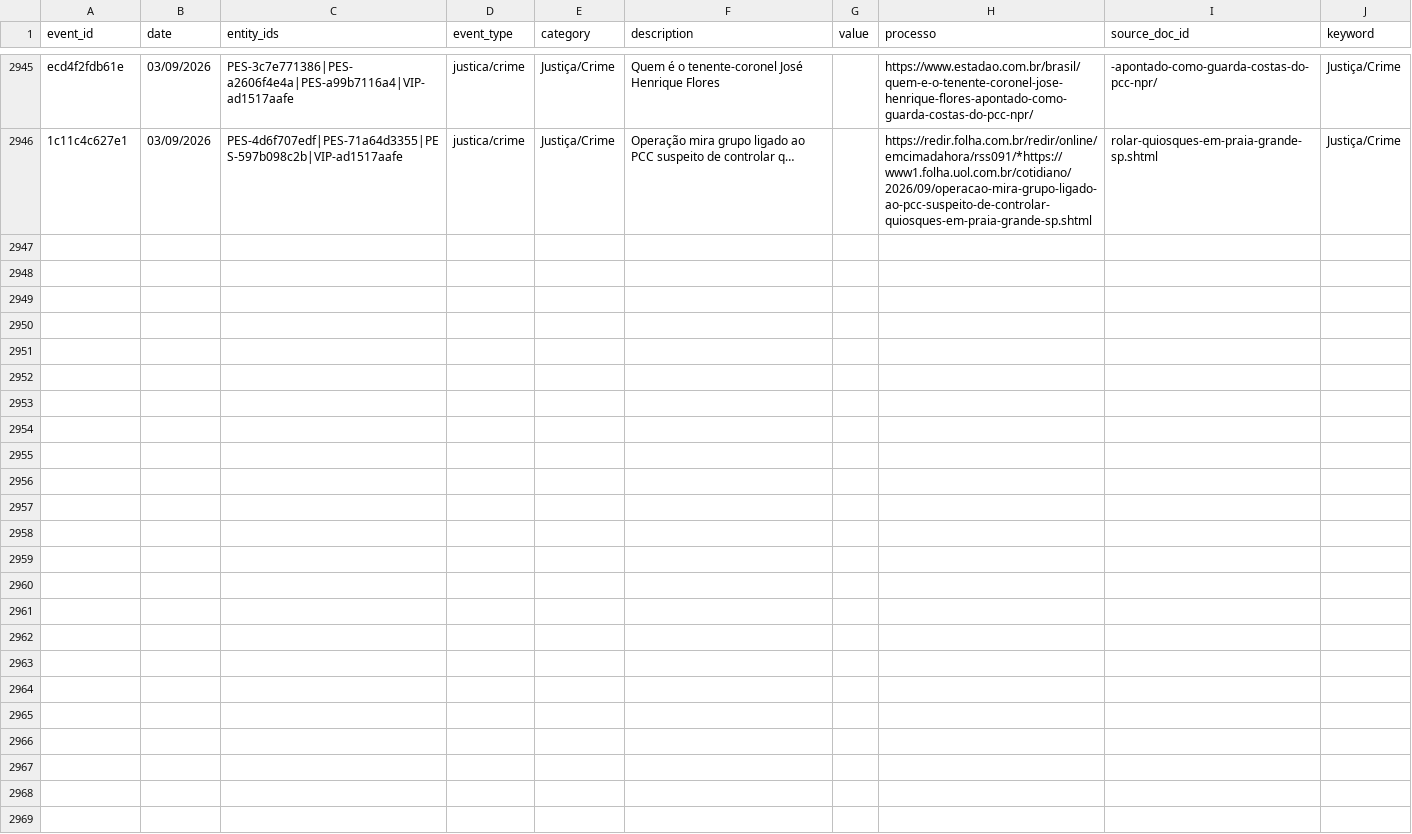
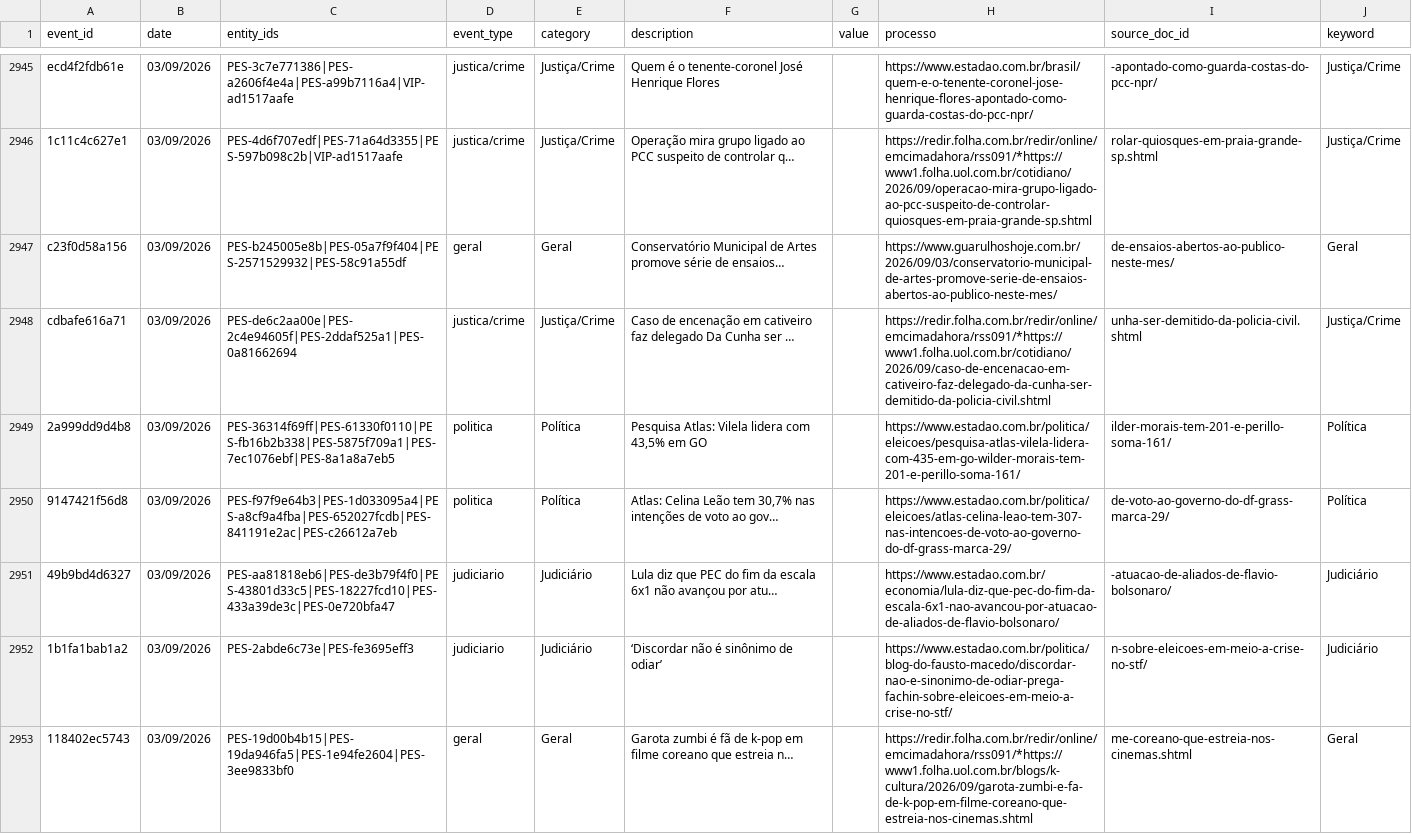
Before and after one commit to GuilhermeACRusso/monitor-de-not-cias, a CSV file: news_graph_events.csv, drawn as a sheet; only a part is shown, gaps mark what is left out; the diff covers the shown part only.

Commit message:
Update news ledger and entity graph

```diff
--- a/news_graph_events.csv
+++ b/news_graph_events.csv
@@ -2946 +2946,8 @@ ecd4f2fdb61e,03/09/2026,PES-3c7e771386|PES-a2606f4e4a|PES-a99b7116a4|VIP-ad1517a
 1c11c4c627e1,03/09/2026,PES-4d6f707edf|PES-71a64d3355|PES-597b098c2b|VIP-ad1517aafe,justica/crime,Justiça/Crime,Operação mira grupo ligado ao PCC suspeito de controlar q…,,https://redir.folha.com.br/redir/online/emcimadahora/rss091/*https://www1.folha.uol.com.br/cotidiano/2026/09/operacao-mira-grupo-ligado-ao-pcc-suspeito-de-controlar-quiosques-em-praia-grande-sp.shtml,rolar-quiosques-em-praia-grande-sp.shtml,Justiça/Crime
+c23f0d58a156,03/09/2026,PES-b245005e8b|PES-05a7f9f404|PES-2571529932|PES-58c91a55df,geral,Geral,Conservatório Municipal de Artes promove série de ensaios…,,https://www.guarulhoshoje.com.br/2026/09/03/conservatorio-municipal-de-artes-promove-serie-de-ensaios-abertos-ao-publico-neste-mes/,de-ensaios-abertos-ao-publico-neste-mes/,Geral
+cdbafe616a71,03/09/2026,PES-de6c2aa00e|PES-2c4e94605f|PES-2ddaf525a1|PES-0a81662694,justica/crime,Justiça/Crime,Caso de encenação em cativeiro faz delegado Da Cunha ser …,,https://redir.folha.com.br/redir/online/emcimadahora/rss091/*https://www1.folha.uol.com.br/cotidiano/2026/09/caso-de-encenacao-em-cativeiro-faz-delegado-da-cunha-ser-demitido-da-policia-civil.shtml,unha-ser-demitido-da-policia-civil.shtml,Justiça/Crime
+2a999dd9d4b8,03/09/2026,PES-36314f69ff|PES-61330f0110|PES-fb16b2b338|PES-5875f709a1|PES-7ec1076ebf|PES-8a1a8a7eb5,politica,Política,"Pesquisa Atlas: Vilela lidera com 43,5% em GO",,https://www.estadao.com.br/politica/eleicoes/pesquisa-atlas-vilela-lidera-com-435-em-go-wilder-morais-tem-201-e-perillo-soma-161/,ilder-morais-tem-201-e-perillo-soma-161/,Política
+9147421f56d8,03/09/2026,PES-f97f9e64b3|PES-1d033095a4|PES-a8cf9a4fba|PES-652027fcdb|PES-841191e2ac|PES-c26612a7eb,politica,Política,"Atlas: Celina Leão tem 30,7% nas intenções de voto ao gov…",,https://www.estadao.com.br/politica/eleicoes/atlas-celina-leao-tem-307-nas-intencoes-de-voto-ao-governo-do-df-grass-marca-29/,de-voto-ao-governo-do-df-grass-marca-29/,Política
+49b9bd4d6327,03/09/2026,PES-aa81818eb6|PES-de3b79f4f0|PES-43801d33c5|PES-18227fcd10|PES-433a39de3c|PES-0e720bfa47,judiciario,Judiciário,Lula diz que PEC do fim da escala 6x1 não avançou por atu…,,https://www.estadao.com.br/economia/lula-diz-que-pec-do-fim-da-escala-6x1-nao-avancou-por-atuacao-de-aliados-de-flavio-bolsonaro/,-atuacao-de-aliados-de-flavio-bolsonaro/,Judiciário
+1b1fa1bab1a2,03/09/2026,PES-2abde6c73e|PES-fe3695eff3,judiciario,Judiciário,‘Discordar não é sinônimo de odiar’,,https://www.estadao.com.br/politica/blog-do-fausto-macedo/discordar-nao-e-sinonimo-de-odiar-prega-fachin-sobre-eleicoes-em-meio-a-crise-no-stf/,n-sobre-eleicoes-em-meio-a-crise-no-stf/,Judiciário
+118402ec5743,03/09/2026,PES-19d00b4b15|PES-19da946fa5|PES-1e94fe2604|PES-3ee9833bf0,geral,Geral,Garota zumbi é fã de k-pop em filme coreano que estreia n…,,https://redir.folha.com.br/redir/online/emcimadahora/rss091/*https://www1.folha.uol.com.br/blogs/k-cultura/2026/09/garota-zumbi-e-fa-de-k-pop-em-filme-coreano-que-estreia-nos-cinemas.shtml,me-coreano-que-estreia-nos-cinemas.shtml,Geral
```
Also changed, not shown: 7 added rows elsewhere in this file, news_graph_entities.csv, news_ledger.csv, 1 other file.
